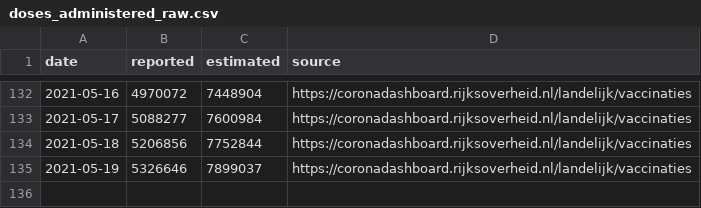
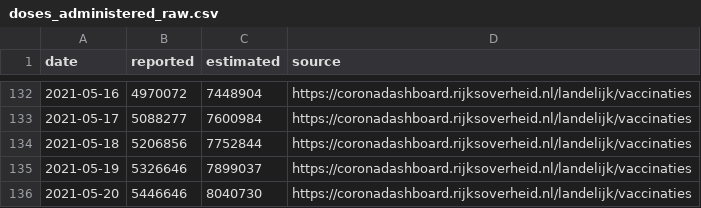
Before and after one commit to Sikerdebaard/netherlands-vaccinations-scraper, a CSV file: augmented/doses_administered_raw.csv, drawn as a sheet; only a part is shown, gaps mark what is left out.

```diff
--- a/augmented/doses_administered_raw.csv
+++ b/augmented/doses_administered_raw.csv
@@ -135 +135,2 @@ date,reported,estimated,source
 2021-05-19,5326646,7899037,https://coronadashboard.rijksoverheid.nl/landelijk/vaccinaties
+2021-05-20,5446646,8040730,https://coronadashboard.rijksoverheid.nl/landelijk/vaccinaties
```
Also changed, not shown: vaccine_administered_doctors.csv, vaccine_administered_ggd.csv, 3 other files.
